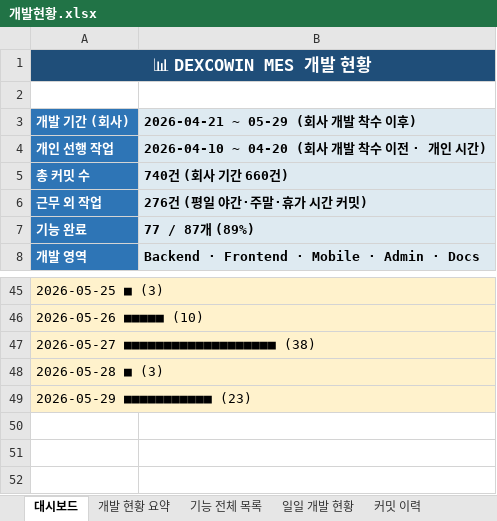
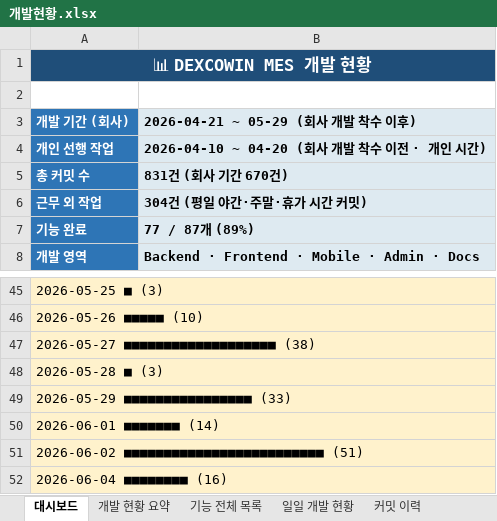
Before and after one commit to Hw-03/ERP, an Excel workbook: _attic/docs/개발현황.xlsx, sheet 대시보드, drawn as a sheet; only a part is shown, gaps mark what is left out; values as stored, in another font and other column widths than the file's, no borders; the diff names each change by its address in the sheet, - before the commit and + after, or states it on an @@ line.

```diff
--- a/_attic/docs/개발현황.xlsx (sheet 대시보드)
+++ b/_attic/docs/개발현황.xlsx (sheet 대시보드)
-B5 (2026-04-21 ~ 05-29 (회사 개발 착수 이후)): 740건 (회사 기간 660건)
+B5 (2026-04-21 ~ 05-29 (회사 개발 착수 이후)): 831건 (회사 기간 670건)
-B6 (2026-04-21 ~ 05-29 (회사 개발 착수 이후)): 276건 (평일 야간·주말·휴가 시간 커밋)
+B6 (2026-04-21 ~ 05-29 (회사 개발 착수 이후)): 304건 (평일 야간·주말·휴가 시간 커밋)
-A49 (개발 기간 (회사)): 2026-05-29 ■■■■■■■■■■■ (23)
+A49 (개발 기간 (회사)): 2026-05-29 ■■■■■■■■■■■■■■■■ (33)
+row 50: 2026-06-01 ■■■■■■■ (14)
+row 51: 2026-06-02 ■■■■■■■■■■■■■■■■■■■■■■■■■ (51)
+row 52: 2026-06-04 ■■■■■■■■ (16)
```
Also changed, not shown: sheet 커밋 이력, sheet 일일 개발 현황, sheet 개발 현황 요약, 2 other files.
